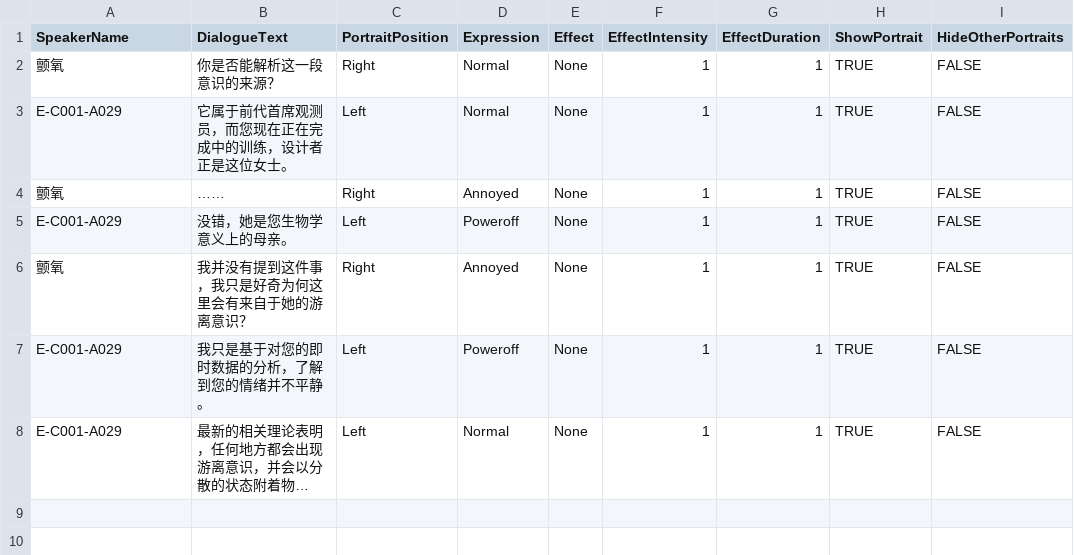
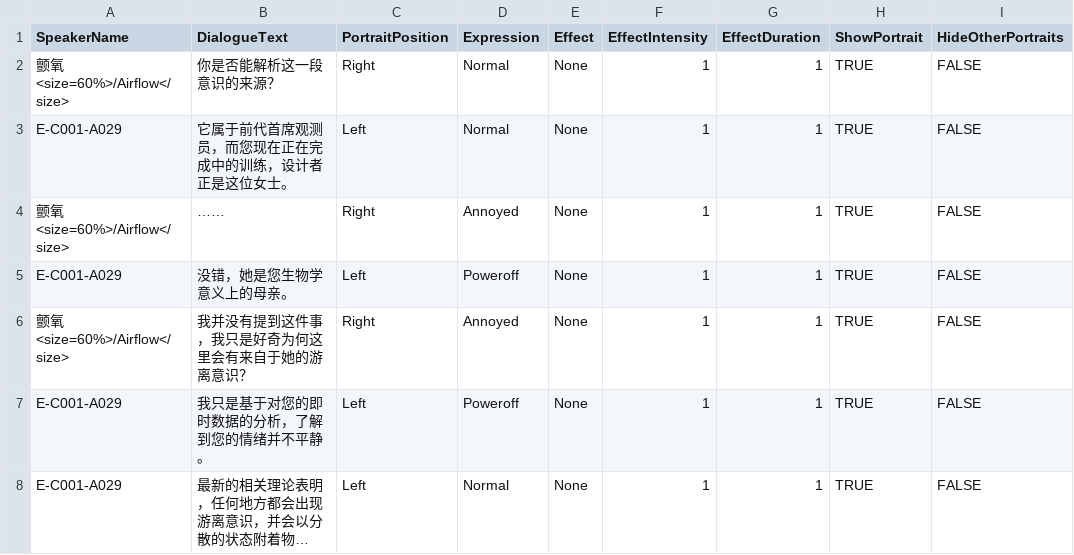
Before and after one commit to Neilander/Neuron-Sea, a CSV file: Assets/Resources/StoryData/CSV/Dialogue/2_1.csv, drawn as a sheet; only a part is shown; long unchanged cells end in …; the diff names each change by its address in the sheet, - before the commit and + after, or states it on an @@ line.

```diff
--- a/Assets/Resources/StoryData/CSV/Dialogue/2_1.csv
+++ b/Assets/Resources/StoryData/CSV/Dialogue/2_1.csv
-A2 (SpeakerName): 颤氧
+A2 (SpeakerName): 颤氧<size=60%>/Airflow</size>
-A4 (SpeakerName): 颤氧
+A4 (SpeakerName): 颤氧<size=60%>/Airflow</size>
-A6 (SpeakerName): 颤氧
+A6 (SpeakerName): 颤氧<size=60%>/Airflow</size>
```
Also changed, not shown: Assets/Resources/StoryData/CSV/Dialogue/Characters.csv, Assets/Resources/StoryData/CSV/Dialogue/剧情10.csv, 10 other files.
